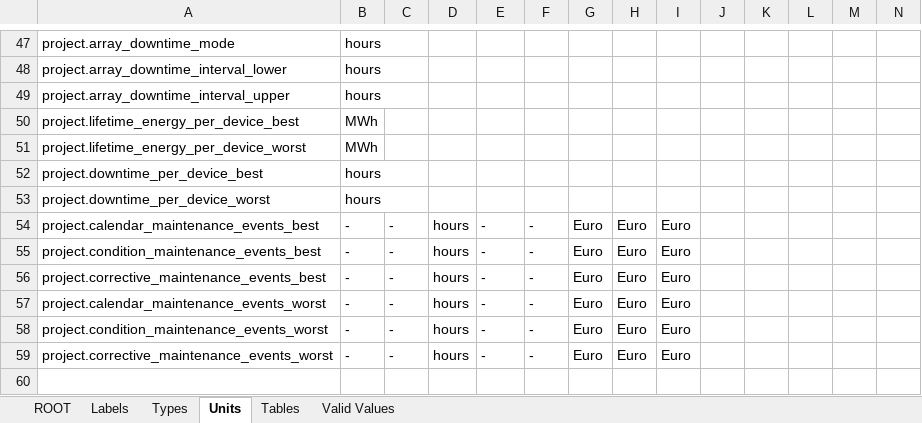
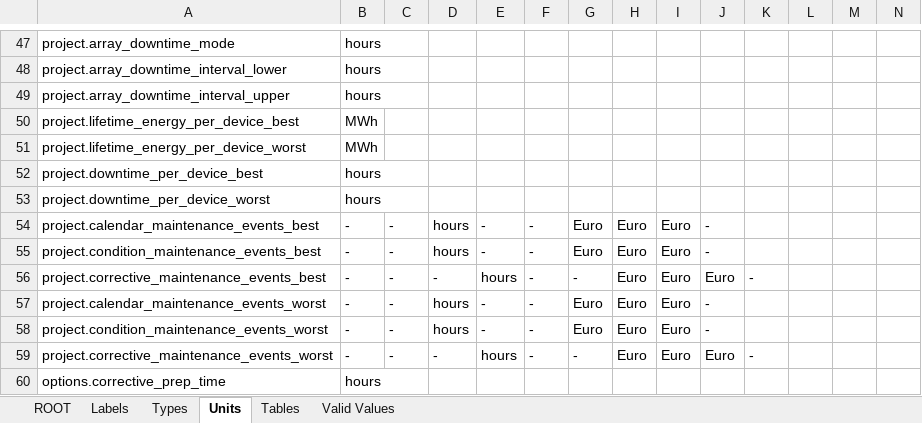
Before and after one commit to DTOcean/dtocean-core, an Excel workbook: dds/maintenance.xlsx, sheet Units, drawn as a sheet; only a part is shown, gaps mark what is left out; values as stored, in another font and other column widths than the file's, no borders; charts and pictures not drawn; rows hold the shown columns only; the diff names each change by its address in the sheet, - before the commit and + after, or states it on an @@ line.

Commit message:
Add failure date as an ouput to corrective maintenance tables and add option to set the preparation time for vessels used in such operations.

```diff
--- a/dds/maintenance.xlsx (sheet Units)
+++ b/dds/maintenance.xlsx (sheet Units)
-J54:J55: (empty)
+J54:J55: -
-D56: hours
+D56: -
-E56: -
+E56: hours
-G56: Euro
+G56: -
-J56: (empty)
+J56: Euro
-K56: (empty)
+K56: -
-J57:J58: (empty)
+J57:J58: -
-D59: hours
+D59: -
-E59: -
+E59: hours
-G59: Euro
+G59: -
-J59: (empty)
+J59: Euro
-K59: (empty)
+K59: -
+row 60: options.corrective_prep_time | hours
```
Also changed, not shown: sheet ROOT, sheet Labels, sheet Types, 2 other files.
